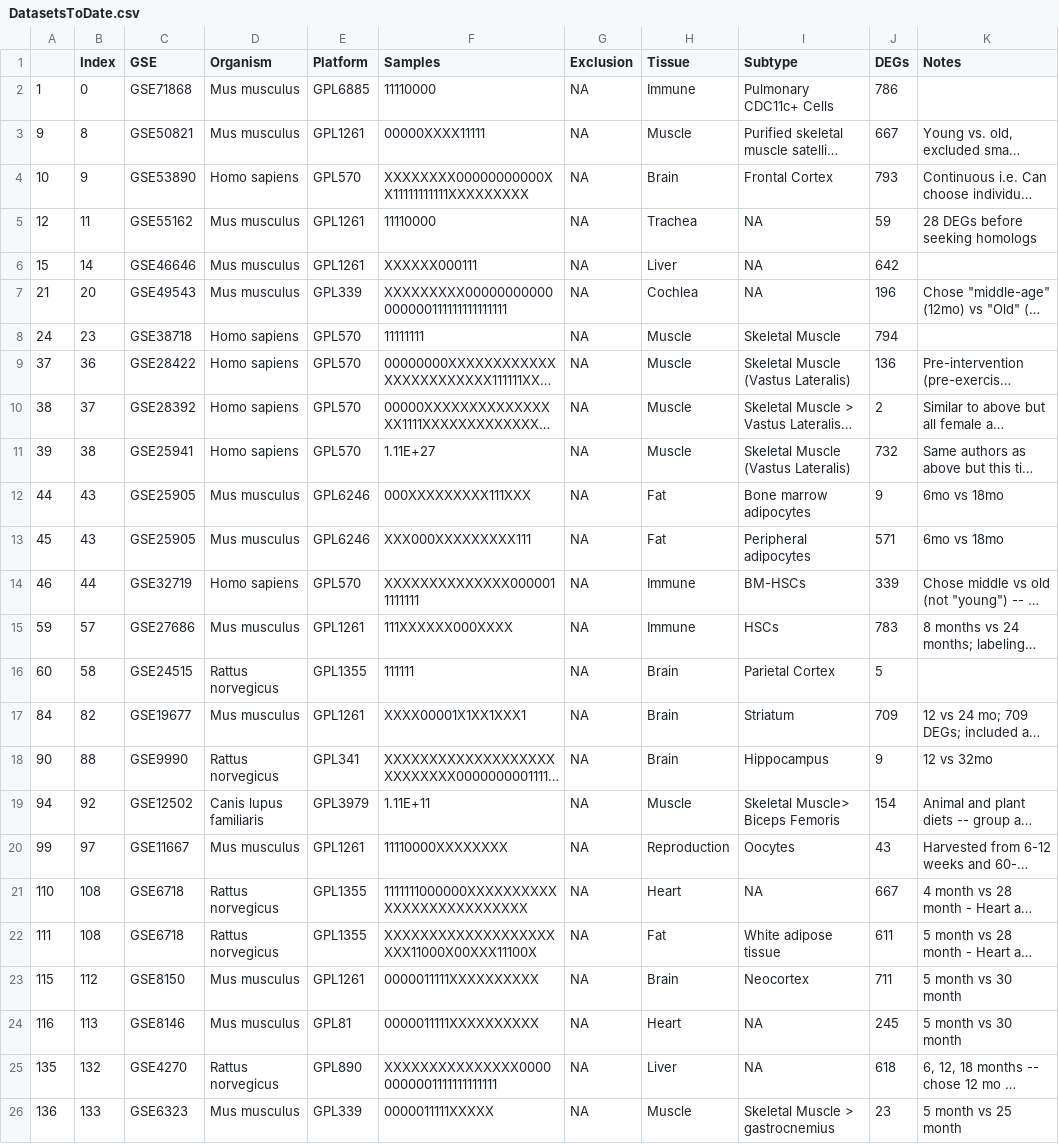
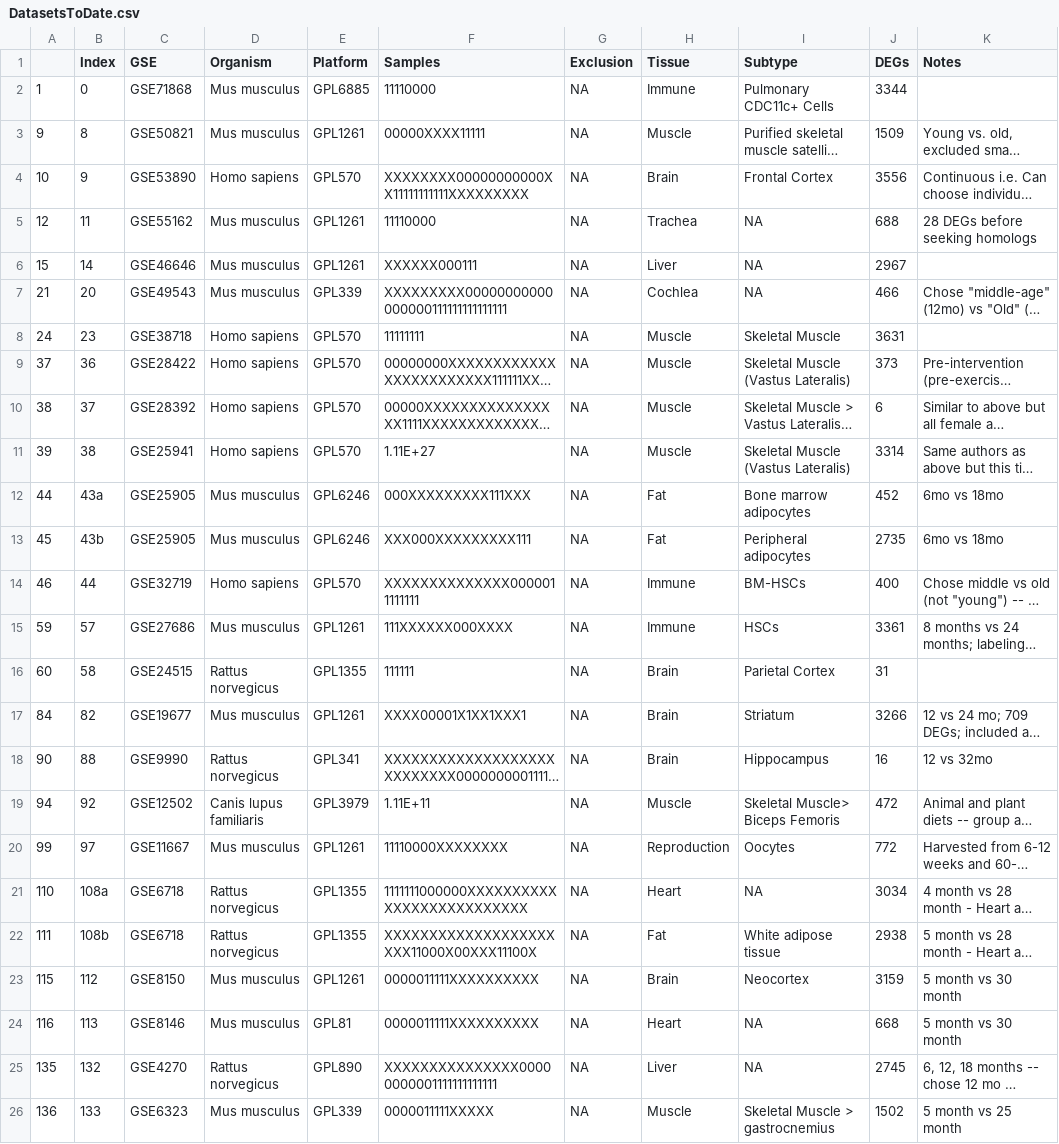
Before and after one commit to AriellaStudies/Aging-DEGs, a CSV file: DatasetsToDate.csv, drawn as a sheet; long unchanged cells end in …; the diff names each change by its address in the sheet, - before the commit and + after, or states it on an @@ line.

Commit message:
Auto-Update DEG counts
Added R chunks to update the DEG counts automatically when the p value or other attribute is changed so that dataset characteristics/graphs can be recalculated quickly.
NOTE that this means one more DATASET CONTROL ZONE in Section 6.

```diff
--- a/DatasetsToDate.csv
+++ b/DatasetsToDate.csv
-J2 (DEGs): 786
+J2 (DEGs): 3344
-J3 (DEGs): 667
+J3 (DEGs): 1509
-J4 (DEGs): 793
+J4 (DEGs): 3556
-J5 (DEGs): 59
+J5 (DEGs): 688
-J6 (DEGs): 642
+J6 (DEGs): 2967
-J7 (DEGs): 196
+J7 (DEGs): 466
-J8 (DEGs): 794
+J8 (DEGs): 3631
-J9 (DEGs): 136
+J9 (DEGs): 373
-J10 (DEGs): 2
+J10 (DEGs): 6
-J11 (DEGs): 732
+J11 (DEGs): 3314
-B12 (Index): 43
+B12 (Index): 43a
-J12 (DEGs): 9
+J12 (DEGs): 452
-B13 (Index): 43
+B13 (Index): 43b
-J13 (DEGs): 571
+J13 (DEGs): 2735
-J14 (DEGs): 339
+J14 (DEGs): 400
-J15 (DEGs): 783
+J15 (DEGs): 3361
-J16 (DEGs): 5
+J16 (DEGs): 31
-J17 (DEGs): 709
+J17 (DEGs): 3266
-J18 (DEGs): 9
+J18 (DEGs): 16
-J19 (DEGs): 154
+J19 (DEGs): 472
-J20 (DEGs): 43
+J20 (DEGs): 772
-B21 (Index): 108
+B21 (Index): 108a
-J21 (DEGs): 667
+J21 (DEGs): 3034
-B22 (Index): 108
+B22 (Index): 108b
-J22 (DEGs): 611
+J22 (DEGs): 2938
-J23 (DEGs): 711
+J23 (DEGs): 3159
-J24 (DEGs): 245
+J24 (DEGs): 668
-J25 (DEGs): 618
+J25 (DEGs): 2745
-J26 (DEGs): 23
+J26 (DEGs): 1502
```
Also changed, not shown: 1 other file.
